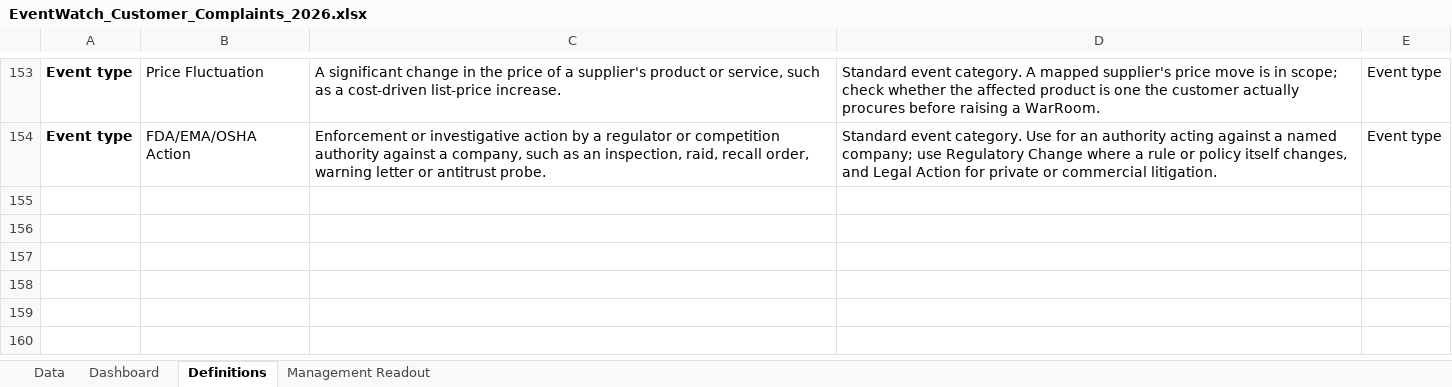
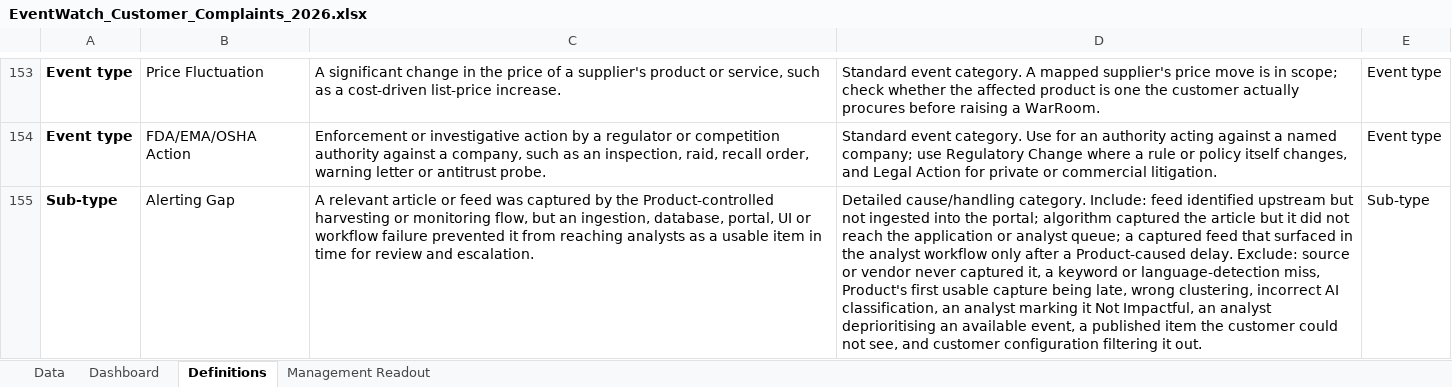
Before and after one commit to sangrambarger/EventWatch_Customer_Complaints, an Excel workbook: EventWatch_Customer_Complaints_2026.xlsx, sheet Definitions, drawn as a sheet; only a part is shown, gaps mark what is left out; values as stored, in another font and other column widths than the file's, no borders; table styles not drawn; the diff names each change by its address in the sheet, - before the commit and + after, or states it on an @@ line.

```diff
--- a/EventWatch_Customer_Complaints_2026.xlsx (sheet Definitions)
+++ b/EventWatch_Customer_Complaints_2026.xlsx (sheet Definitions)
+row 155: Sub-type | Alerting Gap | A relevant article or feed was captured by the Product-controlled harvesting or monitoring flow, but an ingestion, database, portal, UI or workflow failure prevented it from reaching analysts as a usable item in time for review and escalation. | Detailed cause/handling category. Include: feed identified upstream but not ingested into the portal; algorithm captured the article but it did not reach the application or analyst queue; a captured feed that surfaced in the analyst workflow only after a Product-caused delay. Exclude: source or vendor never captured it, a keyword or language-detection miss, Product's first usable capture being late, wrong clustering, incorrect AI classification, an analyst marking it Not Impactful, an analyst deprioritising an available event, a published item the customer could not see, and customer configuration filtering it out. | Sub-type
```
Also changed, not shown: sheet Data, sheet Dashboard, charts or pictures, 4 other files.
